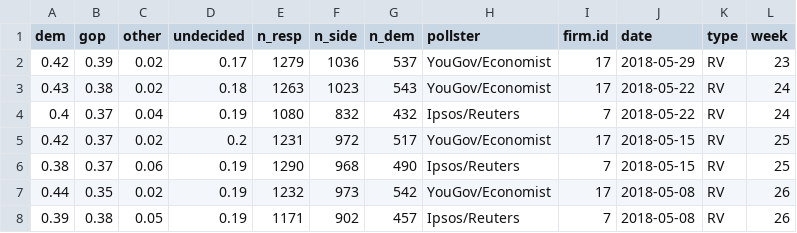
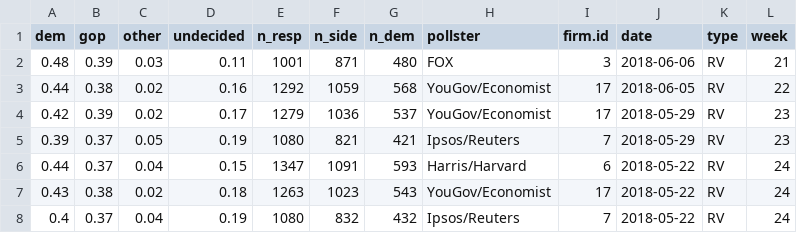
Before and after one commit to CoryMcCartan/us-house, a CSV file: model/data/current_polls.csv, drawn as a sheet; only a part is shown; the shorter side is filled out with more unchanged rows.

```diff
--- a/model/data/current_polls.csv
+++ b/model/data/current_polls.csv
@@ -1,3 +1,7 @@
 "dem","gop","other","undecided","n_resp","n_side","n_dem","pollster","firm.id","date","type","week"
+0.48,0.39,0.03,0.11,1001,871,480,"FOX",3,2018-06-06,"RV",21
+0.44,0.38,0.02,0.16,1292,1059,568,"YouGov/Economist",17,2018-06-05,"RV",22
 0.42,0.39,0.02,0.17,1279,1036,537,"YouGov/Economist",17,2018-05-29,"RV",23
+0.39,0.37,0.05,0.19,1080,821,421,"Ipsos/Reuters",7,2018-05-29,"RV",23
+0.44,0.37,0.04,0.15,1347,1091,593,"Harris/Harvard",6,2018-05-22,"RV",24
 0.43,0.38,0.02,0.18,1263,1023,543,"YouGov/Economist",17,2018-05-22,"RV",24
```
Also changed, not shown: docs/data/history.csv, 1 other file.
